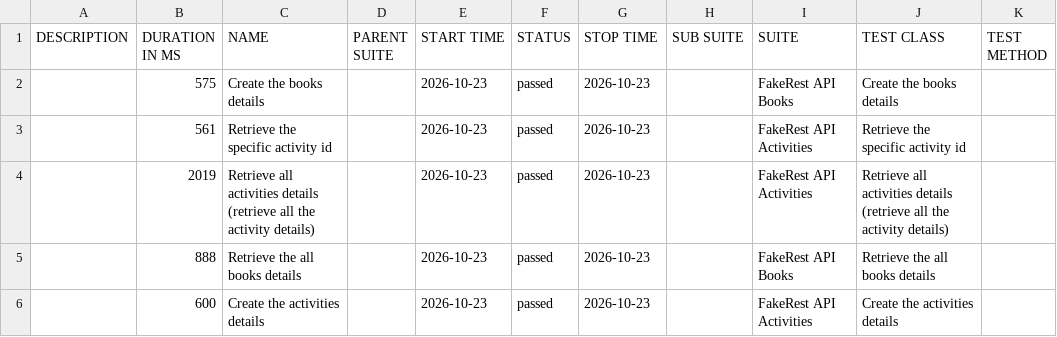
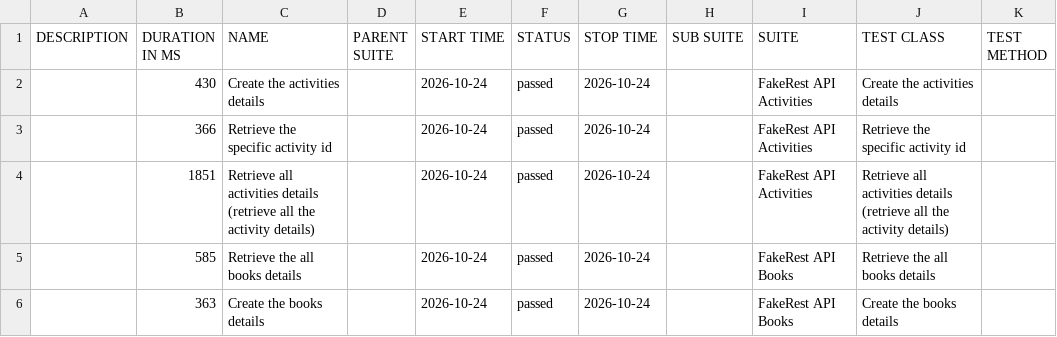
Before and after one commit to BalajiRamudu/API_Testing_Practice, a CSV file: data/suites.csv, drawn as a sheet.

```diff
--- a/data/suites.csv
+++ b/data/suites.csv
@@ -1,6 +1,6 @@
 "DESCRIPTION","DURATION IN MS","NAME","PARENT SUITE","START TIME","STATUS","STOP TIME","SUB SUITE","SUITE","TEST CLASS","TEST METHOD"
-"","575","Create the books details","","2026-10-23","passed","2026-10-23","","FakeRest API Books","Create the books details",""
-"","561","Retrieve the specific activity id","","2026-10-23","passed","2026-10-23","","FakeRest API Activities","Retrieve the specific activity id",""
-"","2019","Retrieve all activities details (retrieve all the activity details)","","2026-10-23","passed","2026-10-23","","FakeRest API Activities","Retrieve all activities details (retrieve all the activity details)",""
-"","888","Retrieve the all books details","","2026-10-23","passed","2026-10-23","","FakeRest API Books","Retrieve the all books details",""
-"","600","Create the activities details","","2026-10-23","passed","2026-10-23","","FakeRest API Activities","Create the activities details",""
+"","430","Create the activities details","","2026-10-24","passed","2026-10-24","","FakeRest API Activities","Create the activities details",""
+"","366","Retrieve the specific activity id","","2026-10-24","passed","2026-10-24","","FakeRest API Activities","Retrieve the specific activity id",""
+"","1851","Retrieve all activities details (retrieve all the activity details)","","2026-10-24","passed","2026-10-24","","FakeRest API Activities","Retrieve all activities details (retrieve all the activity details)",""
+"","585","Retrieve the all books details","","2026-10-24","passed","2026-10-24","","FakeRest API Books","Retrieve the all books details",""
+"","363","Create the books details","","2026-10-24","passed","2026-10-24","","FakeRest API Books","Create the books details",""
```
Also changed, not shown: data/behaviors.csv, 24 other files.
